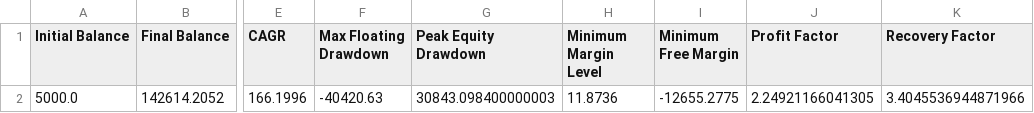
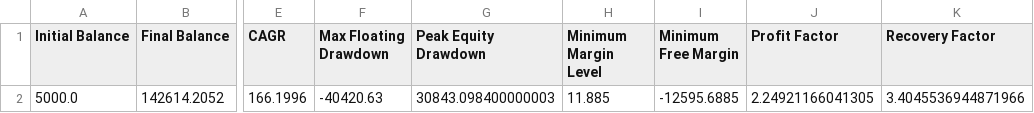
Before and after one commit to jsoto060/mt5-portfolio-analyzer, a CSV file: output/summary.csv, drawn as a sheet; only a part is shown, gaps mark what is left out; the diff names each change by its address in the sheet, - before the commit and + after, or states it on an @@ line.

```diff
--- a/output/summary.csv
+++ b/output/summary.csv
-H2 (Minimum Margin Level): 11.8736
+H2 (Minimum Margin Level): 11.885
-I2 (Minimum Free Margin): -12655.2775
+I2 (Minimum Free Margin): -12595.6885
```
Also changed, not shown: data/reference/forex_com_margin_requirements.csv, 6 other files.
